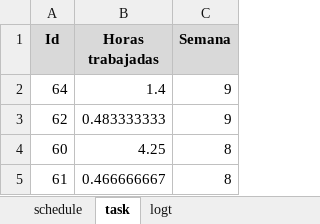
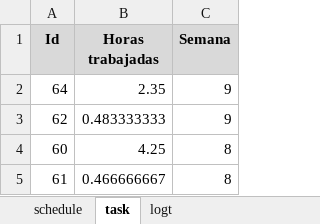
Before and after one commit to jw92/PPR, an Excel workbook: tspi/ciclo-4/plan4-20106065.xlsx, sheet task, drawn as a sheet; values as stored, in another font and other column widths than the file's, no borders; the diff names each change by its address in the sheet, - before the commit and + after, or states it on an @@ line.

```diff
--- a/tspi/ciclo-4/plan4-20106065.xlsx (sheet task)
+++ b/tspi/ciclo-4/plan4-20106065.xlsx (sheet task)
-B2 (Horas trabajadas): 1.4
+B2 (Horas trabajadas): 2.35
```
Also changed, not shown: sheet schedule, sheet logt, tspi/ciclo-4/plan4-20095495.xlsx, tspi/ciclo-4/plan4-20105627.xlsx, 3 other files.
